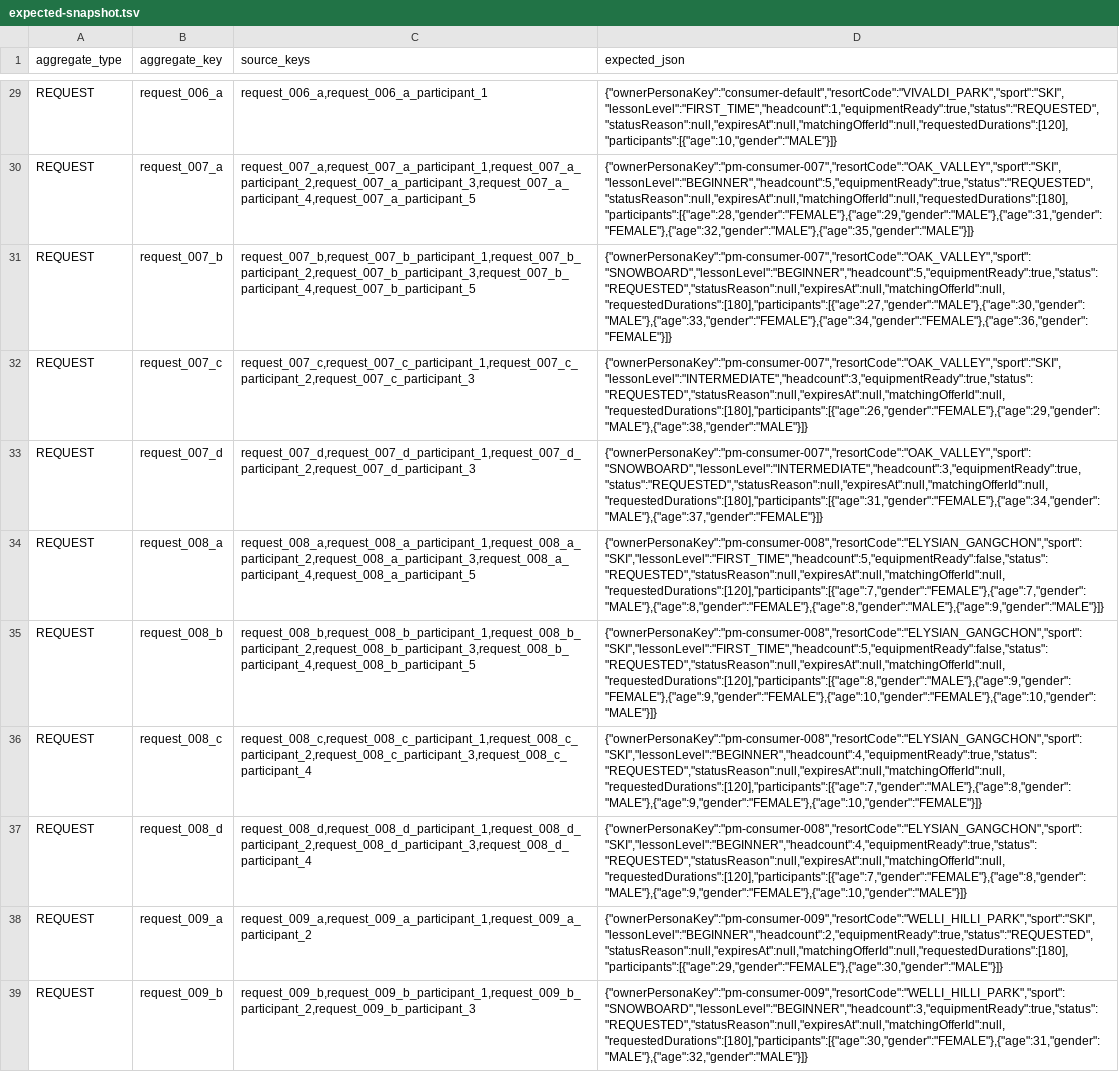
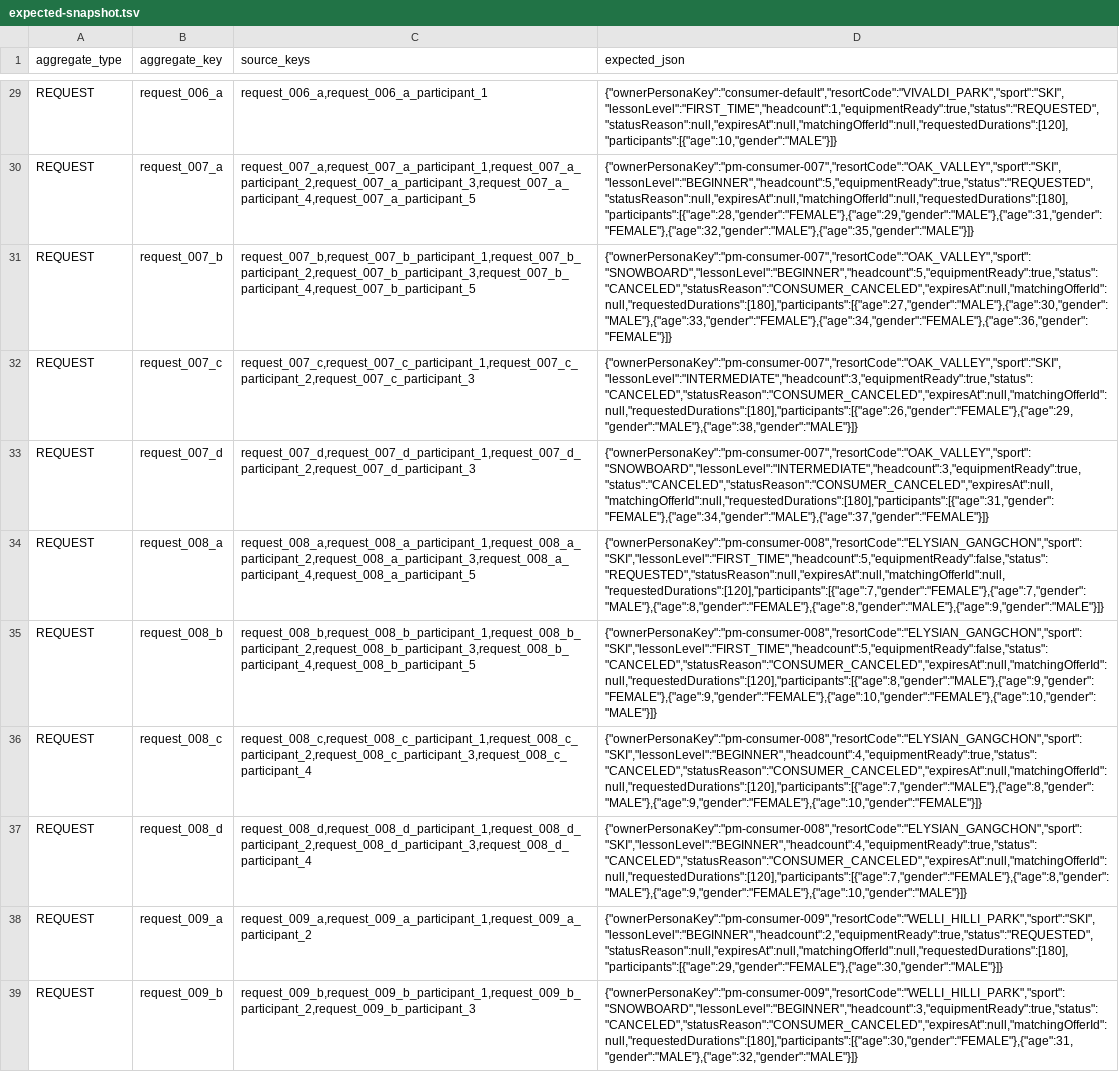
Before and after one commit to TEAM-SSING/SSING-SERVER, a TSV file: db/seed/scenarios/pm-full-requested-catalog/expected-snapshot.tsv, drawn as a sheet; only a part is shown, gaps mark what is left out; the diff names each change by its address in the sheet, - before the commit and + after, or states it on an @@ line.

```diff
--- a/db/seed/scenarios/pm-full-requested-catalog/expected-snapshot.tsv
+++ b/db/seed/scenarios/pm-full-requested-catalog/expected-snapshot.tsv
-D31 (expected_json): {"ownerPersonaKey":"pm-consumer-007","resortCode":"OAK_VALLEY","sport":"SNOWBOARD","lessonLevel":"BEGINNER","headcount":5,"equipmentReady":true,"status":"REQUESTED","statusReason":null,"expiresAt":null,"matchingOfferId":null,"requestedDurations":[180],"participants":[{"age":27,"gender":"MALE"},{"age":30,"gender":"MALE"},{"age":33,"gender":"FEMALE"},{"age":34,"gender":"FEMALE"},{"age":36,"gender":"FEMALE"}]}
+D31 (expected_json): {"ownerPersonaKey":"pm-consumer-007","resortCode":"OAK_VALLEY","sport":"SNOWBOARD","lessonLevel":"BEGINNER","headcount":5,"equipmentReady":true,"status":"CANCELED","statusReason":"CONSUMER_CANCELED","expiresAt":null,"matchingOfferId":null,"requestedDurations":[180],"participants":[{"age":27,"gender":"MALE"},{"age":30,"gender":"MALE"},{"age":33,"gender":"FEMALE"},{"age":34,"gender":"FEMALE"},{"age":36,"gender":"FEMALE"}]}
-D32 (expected_json): {"ownerPersonaKey":"pm-consumer-007","resortCode":"OAK_VALLEY","sport":"SKI","lessonLevel":"INTERMEDIATE","headcount":3,"equipmentReady":true,"status":"REQUESTED","statusReason":null,"expiresAt":null,"matchingOfferId":null,"requestedDurations":[180],"participants":[{"age":26,"gender":"FEMALE"},{"age":29,"gender":"MALE"},{"age":38,"gender":"MALE"}]}
+D32 (expected_json): {"ownerPersonaKey":"pm-consumer-007","resortCode":"OAK_VALLEY","sport":"SKI","lessonLevel":"INTERMEDIATE","headcount":3,"equipmentReady":true,"status":"CANCELED","statusReason":"CONSUMER_CANCELED","expiresAt":null,"matchingOfferId":null,"requestedDurations":[180],"participants":[{"age":26,"gender":"FEMALE"},{"age":29,"gender":"MALE"},{"age":38,"gender":"MALE"}]}
-D33 (expected_json): {"ownerPersonaKey":"pm-consumer-007","resortCode":"OAK_VALLEY","sport":"SNOWBOARD","lessonLevel":"INTERMEDIATE","headcount":3,"equipmentReady":true,"status":"REQUESTED","statusReason":null,"expiresAt":null,"matchingOfferId":null,"requestedDurations":[180],"participants":[{"age":31,"gender":"FEMALE"},{"age":34,"gender":"MALE"},{"age":37,"gender":"FEMALE"}]}
+D33 (expected_json): {"ownerPersonaKey":"pm-consumer-007","resortCode":"OAK_VALLEY","sport":"SNOWBOARD","lessonLevel":"INTERMEDIATE","headcount":3,"equipmentReady":true,"status":"CANCELED","statusReason":"CONSUMER_CANCELED","expiresAt":null,"matchingOfferId":null,"requestedDurations":[180],"participants":[{"age":31,"gender":"FEMALE"},{"age":34,"gender":"MALE"},{"age":37,"gender":"FEMALE"}]}
-D35 (expected_json): {"ownerPersonaKey":"pm-consumer-008","resortCode":"ELYSIAN_GANGCHON","sport":"SKI","lessonLevel":"FIRST_TIME","headcount":5,"equipmentReady":false,"status":"REQUESTED","statusReason":null,"expiresAt":null,"matchingOfferId":null,"requestedDurations":[120],"participants":[{"age":8,"gender":"MALE"},{"age":9,"gender":"FEMALE"},{"age":9,"gender":"FEMALE"},{"age":10,"gender":"FEMALE"},{"age":10,"gender":"MALE"}]}
+D35 (expected_json): {"ownerPersonaKey":"pm-consumer-008","resortCode":"ELYSIAN_GANGCHON","sport":"SKI","lessonLevel":"FIRST_TIME","headcount":5,"equipmentReady":false,"status":"CANCELED","statusReason":"CONSUMER_CANCELED","expiresAt":null,"matchingOfferId":null,"requestedDurations":[120],"participants":[{"age":8,"gender":"MALE"},{"age":9,"gender":"FEMALE"},{"age":9,"gender":"FEMALE"},{"age":10,"gender":"FEMALE"},{"age":10,"gender":"MALE"}]}
-D36 (expected_json): {"ownerPersonaKey":"pm-consumer-008","resortCode":"ELYSIAN_GANGCHON","sport":"SKI","lessonLevel":"BEGINNER","headcount":4,"equipmentReady":true,"status":"REQUESTED","statusReason":null,"expiresAt":null,"matchingOfferId":null,"requestedDurations":[120],"participants":[{"age":7,"gender":"MALE"},{"age":8,"gender":"MALE"},{"age":9,"gender":"FEMALE"},{"age":10,"gender":"FEMALE"}]}
+D36 (expected_json): {"ownerPersonaKey":"pm-consumer-008","resortCode":"ELYSIAN_GANGCHON","sport":"SKI","lessonLevel":"BEGINNER","headcount":4,"equipmentReady":true,"status":"CANCELED","statusReason":"CONSUMER_CANCELED","expiresAt":null,"matchingOfferId":null,"requestedDurations":[120],"participants":[{"age":7,"gender":"MALE"},{"age":8,"gender":"MALE"},{"age":9,"gender":"FEMALE"},{"age":10,"gender":"FEMALE"}]}
-D37 (expected_json): {"ownerPersonaKey":"pm-consumer-008","resortCode":"ELYSIAN_GANGCHON","sport":"SKI","lessonLevel":"BEGINNER","headcount":4,"equipmentReady":true,"status":"REQUESTED","statusReason":null,"expiresAt":null,"matchingOfferId":null,"requestedDurations":[120],"participants":[{"age":7,"gender":"FEMALE"},{"age":8,"gender":"MALE"},{"age":9,"gender":"FEMALE"},{"age":10,"gender":"MALE"}]}
+D37 (expected_json): {"ownerPersonaKey":"pm-consumer-008","resortCode":"ELYSIAN_GANGCHON","sport":"SKI","lessonLevel":"BEGINNER","headcount":4,"equipmentReady":true,"status":"CANCELED","statusReason":"CONSUMER_CANCELED","expiresAt":null,"matchingOfferId":null,"requestedDurations":[120],"participants":[{"age":7,"gender":"FEMALE"},{"age":8,"gender":"MALE"},{"age":9,"gender":"FEMALE"},{"age":10,"gender":"MALE"}]}
-D39 (expected_json): {"ownerPersonaKey":"pm-consumer-009","resortCode":"WELLI_HILLI_PARK","sport":"SNOWBOARD","lessonLevel":"BEGINNER","headcount":3,"equipmentReady":true,"status":"REQUESTED","statusReason":null,"expiresAt":null,"matchingOfferId":null,"requestedDurations":[180],"participants":[{"age":30,"gender":"FEMALE"},{"age":31,"gender":"MALE"},{"age":32,"gender":"MALE"}]}
+D39 (expected_json): {"ownerPersonaKey":"pm-consumer-009","resortCode":"WELLI_HILLI_PARK","sport":"SNOWBOARD","lessonLevel":"BEGINNER","headcount":3,"equipmentReady":true,"status":"CANCELED","statusReason":"CONSUMER_CANCELED","expiresAt":null,"matchingOfferId":null,"requestedDurations":[180],"participants":[{"age":30,"gender":"FEMALE"},{"age":31,"gender":"MALE"},{"age":32,"gender":"MALE"}]}
```
Also changed, not shown: 25 other files.
